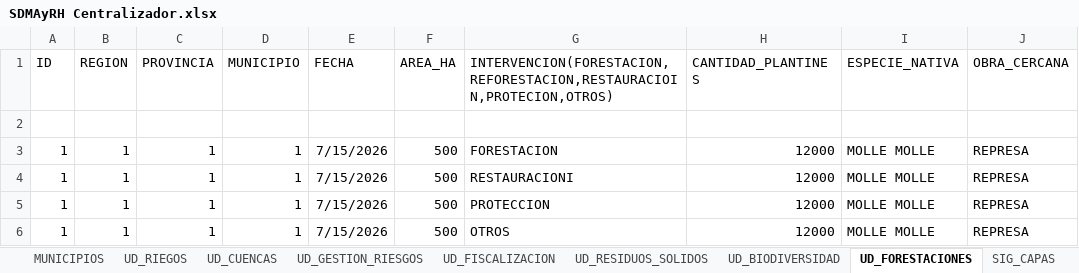
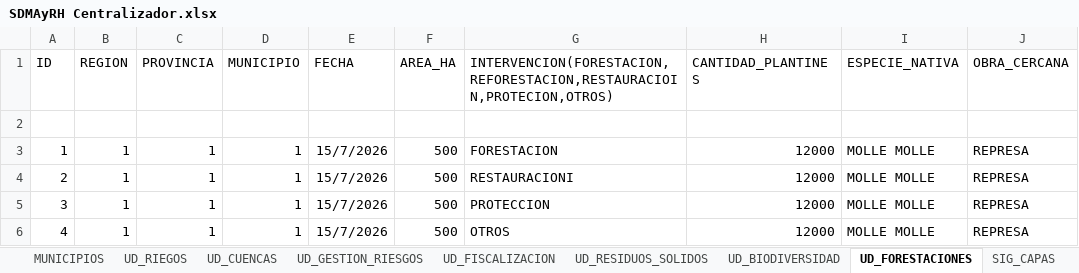
Before and after one commit to davidvillarroel24/SIG_SDMAyRH, an Excel workbook: googlesheet drive/SDMAyRH Centralizador.xlsx, sheet UD_FORESTACIONES, drawn as a sheet; only a part is shown; values as stored, in another font and other column widths than the file's, no borders; charts and pictures not drawn; the diff names each change by its address in the sheet, - before the commit and + after, or states it on an @@ line.

```diff
--- a/googlesheet drive/SDMAyRH Centralizador.xlsx (sheet UD_FORESTACIONES)
+++ b/googlesheet drive/SDMAyRH Centralizador.xlsx (sheet UD_FORESTACIONES)
-E3:E6 (FECHA): 7/15/2026
+E3:E6 (FECHA): 15/7/2026
-A4 (ID): 1
+A4 (ID): 2
-A5 (ID): 1
+A5 (ID): 3
-A6 (ID): 1
+A6 (ID): 4
```
Also changed, not shown: sheet CONFIGURACION_COLUMNAS, sheet MUNICIPIOS, sheet UD_RIEGOS, sheet SIG_GEOMETRIAS, other sheet tabs, charts or pictures, 21 other files.
